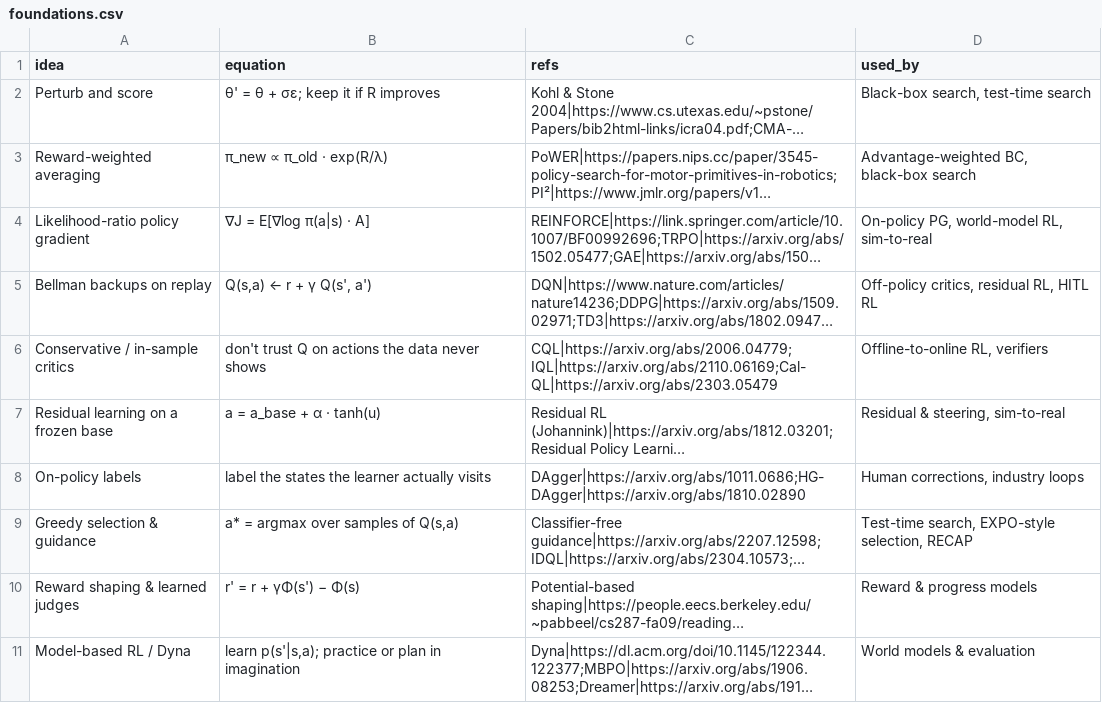
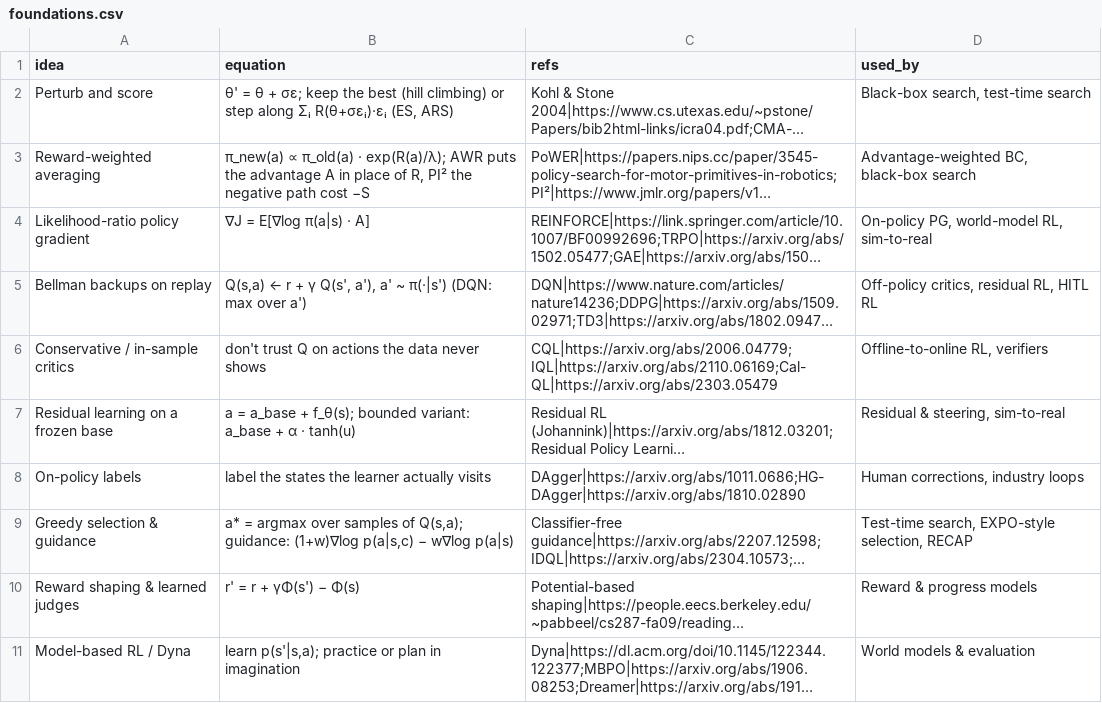
Before and after one commit to afinitus/awesome-hill-climbing, a CSV file: data/foundations.csv, drawn as a sheet; only a part is shown; long unchanged cells end in …; the diff names each change by its address in the sheet, - before the commit and + after, or states it on an @@ line.

```diff
--- a/data/foundations.csv
+++ b/data/foundations.csv
-B2 (equation): …σε; keep it if R improves
+B2 (equation): …σε; keep the best (hill climbing) or step along Σᵢ R(θ+σεᵢ)·εᵢ (ES, ARS)
-B3 (equation): π_new ∝ π_old · exp(R/λ)
+B3 (equation): π_new(a) ∝ π_old(a) · exp(R(a)/λ); AWR puts the advantage A in place of R, PI² the negative path cost −S
-B5 (equation): Q(s,a) ← r + γ Q(s', a')
+B5 (equation): Q(s,a) ← r + γ Q(s', a'), a' ~ π(·|s') (DQN: max over a')
-B7 (equation): a = a_base + α · tanh(u)
+B7 (equation): a = a_base + f_θ(s); bounded variant: a_base + α · tanh(u)
-B9 (equation): …samples of Q(s,a)
+B9 (equation): …samples of Q(s,a); guidance: (1+w)∇log p(a|s,c) − w∇log p(a|s)
```
Also changed, not shown: data/resources.csv, 33 other files.
